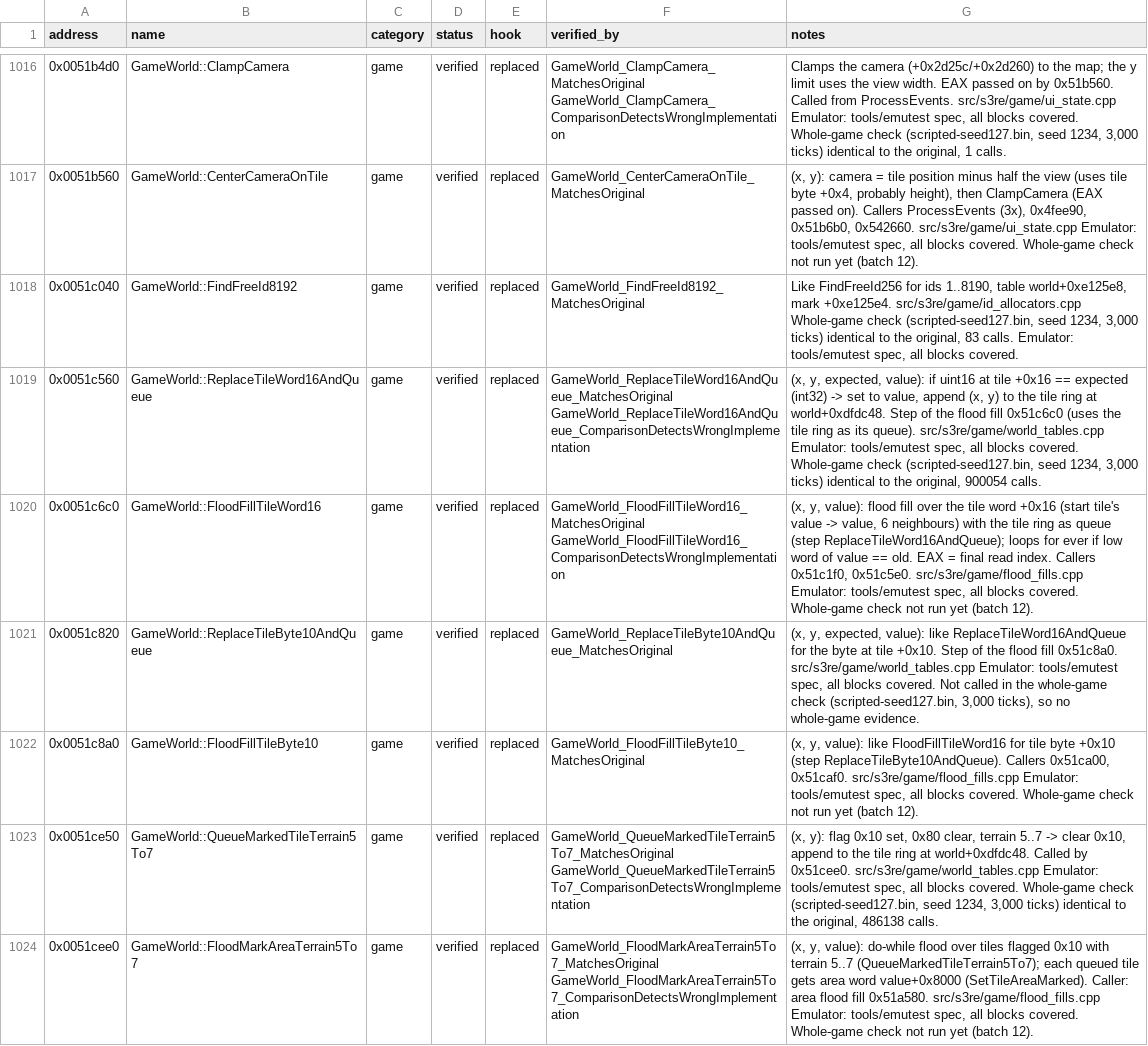
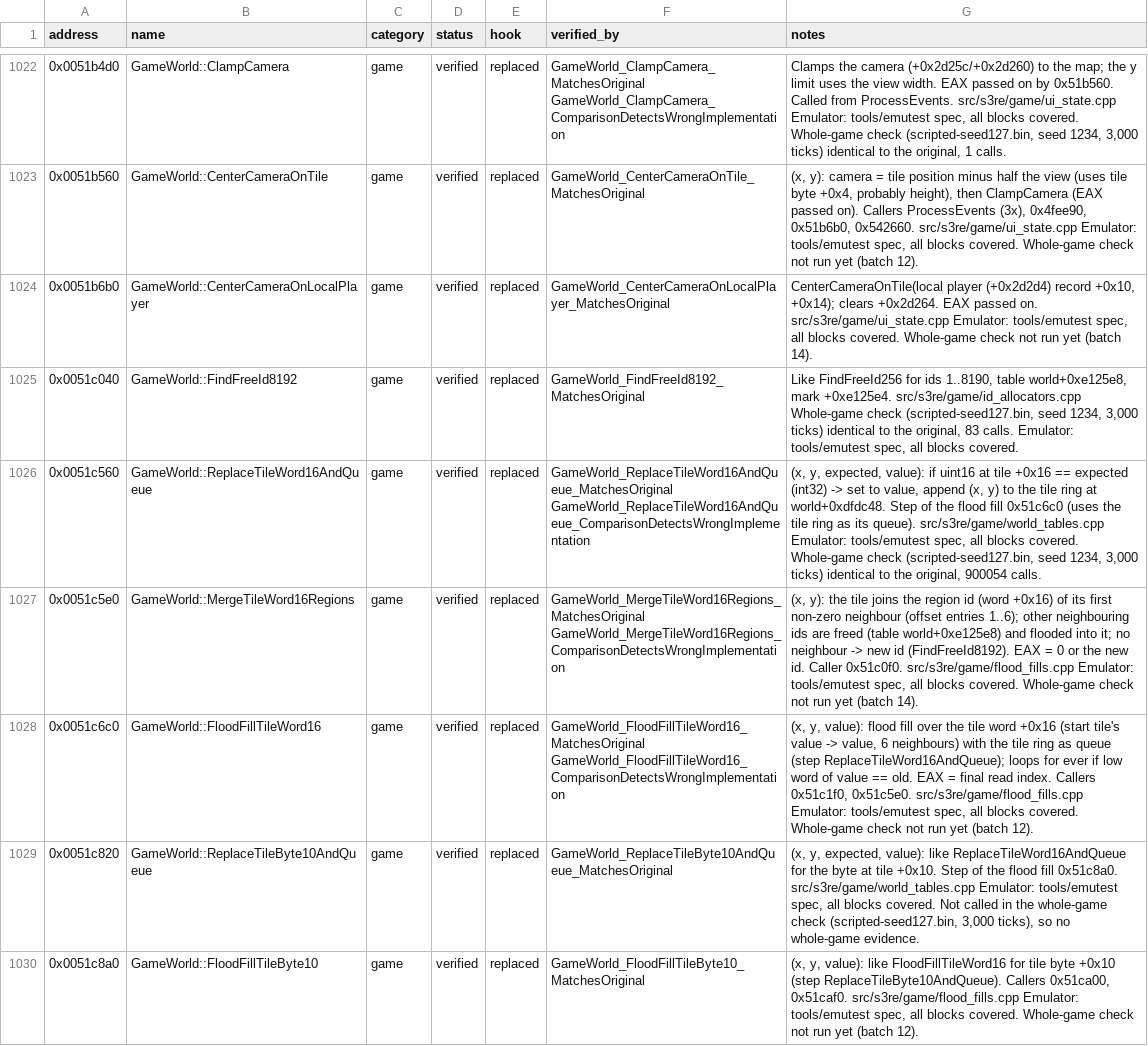
Before and after one commit to OptimusCrime/s3u-reverse, a CSV file: re/functions.csv, drawn as a sheet; only a part is shown, gaps mark what is left out; the shorter side is filled out with more unchanged rows; the diff covers the shown part only; the diff names each change by its address in the sheet, - before the commit and + after, or states it on an @@ line.

```diff
--- a/re/functions.csv
+++ b/re/functions.csv
+row 1024: 0x0051b6b0 | GameWorld::CenterCameraOnLocalPlayer | game | verified | replaced | GameWorld_CenterCameraOnLocalPlayer_MatchesOriginal | CenterCameraOnTile(local player (+0x2d2d4) record +0x10, +0x14); clears +0x2d264. EAX passed on. src/s3re/game/ui_state.cpp Emulator: tools/emutest spec, all blocks covered. Whole-game check not run yet (batch 14).
+row 1027: 0x0051c5e0 | GameWorld::MergeTileWord16Regions | game | verified | replaced | GameWorld_MergeTileWord16Regions_MatchesOriginal GameWorld_MergeTileWord16Regions_ComparisonDetectsWrongImplementation | (x, y): the tile joins the region id (word +0x16) of its first non-zero neighbour (offset entries 1..6); other neighbouring ids are freed (table world+0xe125e8) and flooded into it; no neighbour -> new id (FindFreeId8192). EAX = 0 or the new id. Caller 0x51c0f0. src/s3re/game/flood_fills.cpp Emulator: tools/emutest spec, all blocks covered. Whole-game check not run yet (batch 14).
```
Also changed, not shown: 7 added rows elsewhere in this file, 10 other files.
